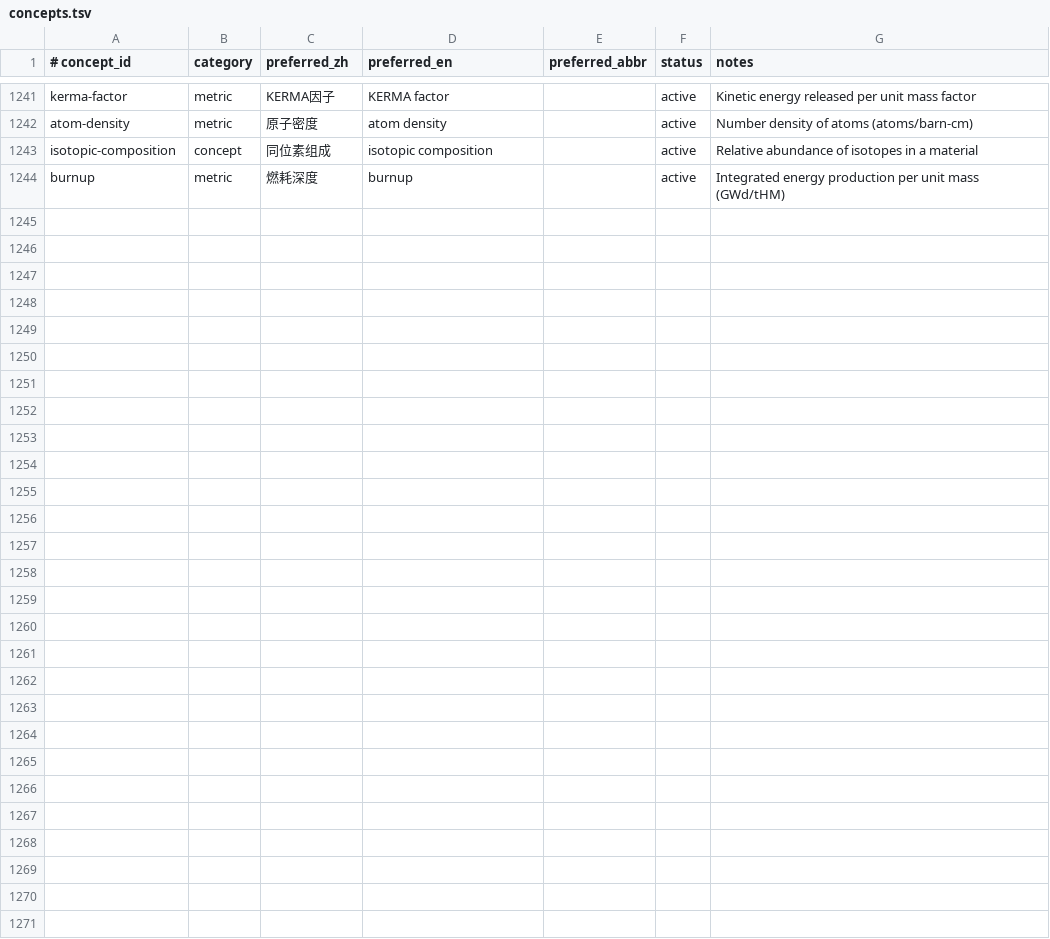
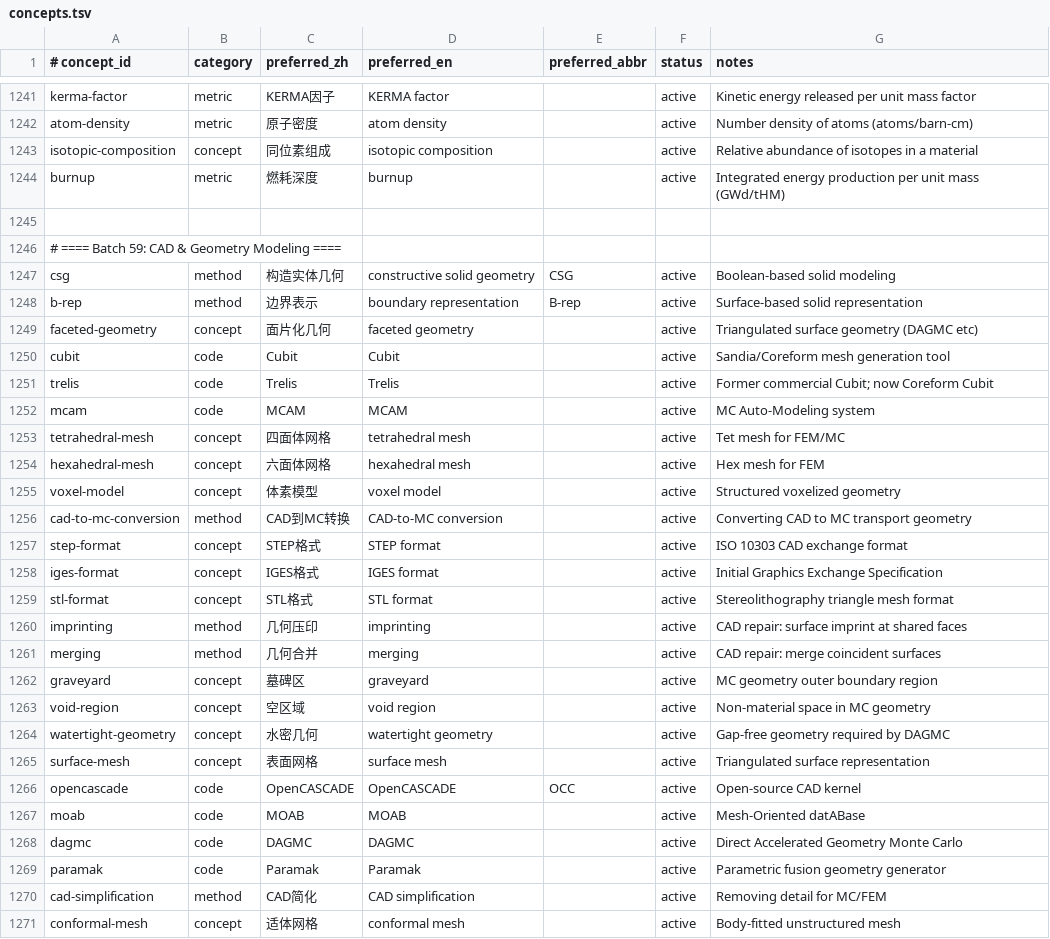
Before and after one commit to zxkjack123/fusion-terms, a TSV file: terms/registry/concepts.tsv, drawn as a sheet; only a part is shown, gaps mark what is left out; the diff names each change by its address in the sheet, - before the commit and + after, or states it on an @@ line.

Commit message:
[Plan: expand-terminology-coverage] Task 5.1+5.2: CAD & Geometry Modeling
- Added 25 new concepts (csg, b-rep, dagmc, moab, cubit, paramak, etc.)
- Added 60 aliases, 25 evidence rows
- STEP alias conflict avoided (existing STEP tokamak concept)
- Allowlists augmented with CAD tokens (en/zh)
- Registry validates: 1133 concepts, 5071 aliases, 1133 evidence rows
- All acceptance criteria passed

```diff
--- a/terms/registry/concepts.tsv
+++ b/terms/registry/concepts.tsv
+row 1245: (empty)
+row 1246: # ==== Batch 59: CAD & Geometry Modeling ====
+row 1247: csg | method | 构造实体几何 | constructive solid geometry | CSG | active | Boolean-based solid modeling
+row 1248: b-rep | method | 边界表示 | boundary representation | B-rep | active | Surface-based solid representation
+row 1249: faceted-geometry | concept | 面片化几何 | faceted geometry |  | active | Triangulated surface geometry (DAGMC etc)
+row 1250: cubit | code | Cubit | Cubit |  | active | Sandia/Coreform mesh generation tool
+row 1251: trelis | code | Trelis | Trelis |  | active | Former commercial Cubit; now Coreform Cubit
+row 1252: mcam | code | MCAM | MCAM |  | active | MC Auto-Modeling system
+row 1253: tetrahedral-mesh | concept | 四面体网格 | tetrahedral mesh |  | active | Tet mesh for FEM/MC
+row 1254: hexahedral-mesh | concept | 六面体网格 | hexahedral mesh |  | active | Hex mesh for FEM
+row 1255: voxel-model | concept | 体素模型 | voxel model |  | active | Structured voxelized geometry
+row 1256: cad-to-mc-conversion | method | CAD到MC转换 | CAD-to-MC conversion |  | active | Converting CAD to MC transport geometry
+row 1257: step-format | concept | STEP格式 | STEP format |  | active | ISO 10303 CAD exchange format
+row 1258: iges-format | concept | IGES格式 | IGES format |  | active | Initial Graphics Exchange Specification
+row 1259: stl-format | concept | STL格式 | STL format |  | active | Stereolithography triangle mesh format
+row 1260: imprinting | method | 几何压印 | imprinting |  | active | CAD repair: surface imprint at shared faces
+row 1261: merging | method | 几何合并 | merging |  | active | CAD repair: merge coincident surfaces
+row 1262: graveyard | concept | 墓碑区 | graveyard |  | active | MC geometry outer boundary region
+row 1263: void-region | concept | 空区域 | void region |  | active | Non-material space in MC geometry
+row 1264: watertight-geometry | concept | 水密几何 | watertight geometry |  | active | Gap-free geometry required by DAGMC
+row 1265: surface-mesh | concept | 表面网格 | surface mesh |  | active | Triangulated surface representation
+row 1266: opencascade | code | OpenCASCADE | OpenCASCADE | OCC | active | Open-source CAD kernel
+row 1267: moab | code | MOAB | MOAB |  | active | Mesh-Oriented datABase
+row 1268: dagmc | code | DAGMC | DAGMC |  | active | Direct Accelerated Geometry Monte Carlo
+row 1269: paramak | code | Paramak | Paramak |  | active | Parametric fusion geometry generator
+row 1270: cad-simplification | method | CAD简化 | CAD simplification |  | active | Removing detail for MC/FEM
+row 1271: conformal-mesh | concept | 适体网格 | conformal mesh |  | active | Body-fitted unstructured mesh
```
Also changed, not shown: terms/registry/aliases.tsv, terms/registry/evidence.tsv, 3 other files.
